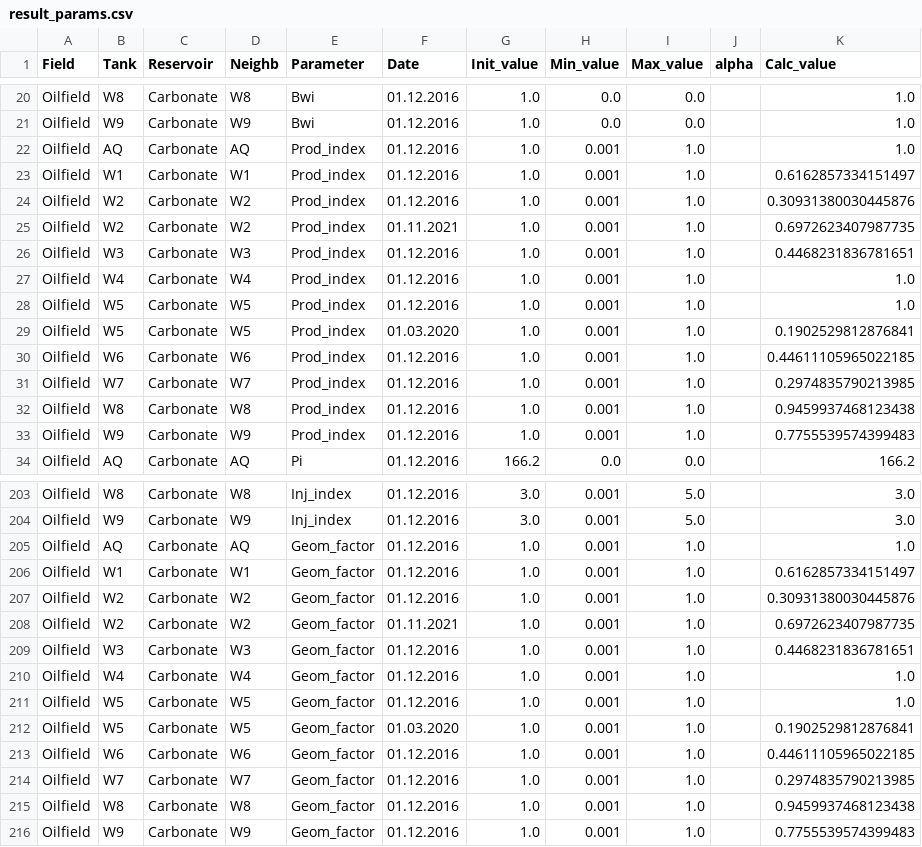
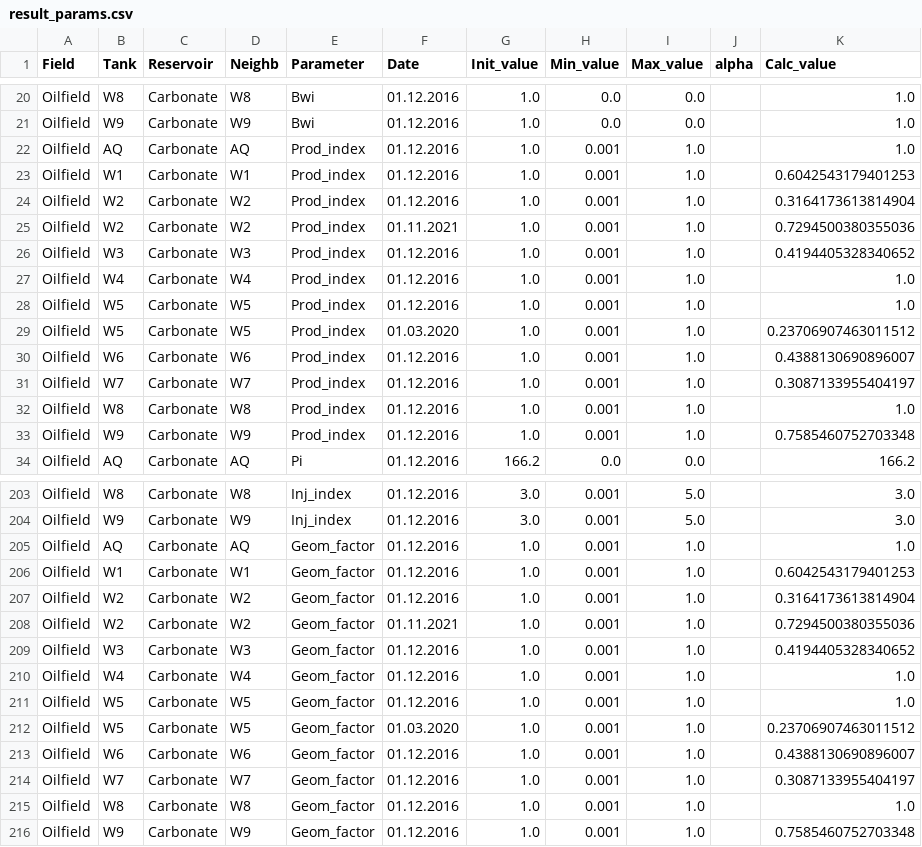
Before and after one commit to sidelkin1/multitank-matbal-cli, a CSV file: data/result_params.csv, drawn as a sheet; only a part is shown, gaps mark what is left out; the diff covers the shown part only.

```diff
--- a/data/result_params.csv
+++ b/data/result_params.csv
@@ -22,13 +22,13 @@ Oilfield;W9;Carbonate;W9;Bwi;01.12.2016;1.0;0.0;0.0;;1.0
 Oilfield;AQ;Carbonate;AQ;Prod_index;01.12.2016;1.0;0.001;1.0;;1.0
-Oilfield;W1;Carbonate;W1;Prod_index;01.12.2016;1.0;0.001;1.0;;0.6162857334151497
-Oilfield;W2;Carbonate;W2;Prod_index;01.12.2016;1.0;0.001;1.0;;0.30931380030445876
-Oilfield;W2;Carbonate;W2;Prod_index;01.11.2021;1.0;0.001;1.0;;0.6972623407987735
-Oilfield;W3;Carbonate;W3;Prod_index;01.12.2016;1.0;0.001;1.0;;0.4468231836781651
+Oilfield;W1;Carbonate;W1;Prod_index;01.12.2016;1.0;0.001;1.0;;0.6042543179401253
+Oilfield;W2;Carbonate;W2;Prod_index;01.12.2016;1.0;0.001;1.0;;0.3164173613814904
+Oilfield;W2;Carbonate;W2;Prod_index;01.11.2021;1.0;0.001;1.0;;0.7294500380355036
+Oilfield;W3;Carbonate;W3;Prod_index;01.12.2016;1.0;0.001;1.0;;0.4194405328340652
 Oilfield;W4;Carbonate;W4;Prod_index;01.12.2016;1.0;0.001;1.0;;1.0
 Oilfield;W5;Carbonate;W5;Prod_index;01.12.2016;1.0;0.001;1.0;;1.0
-Oilfield;W5;Carbonate;W5;Prod_index;01.03.2020;1.0;0.001;1.0;;0.1902529812876841
-Oilfield;W6;Carbonate;W6;Prod_index;01.12.2016;1.0;0.001;1.0;;0.44611105965022185
-Oilfield;W7;Carbonate;W7;Prod_index;01.12.2016;1.0;0.001;1.0;;0.2974835790213985
-Oilfield;W8;Carbonate;W8;Prod_index;01.12.2016;1.0;0.001;1.0;;0.9459937468123438
-Oilfield;W9;Carbonate;W9;Prod_index;01.12.2016;1.0;0.001;1.0;;0.7755539574399483
+Oilfield;W5;Carbonate;W5;Prod_index;01.03.2020;1.0;0.001;1.0;;0.23706907463011512
+Oilfield;W6;Carbonate;W6;Prod_index;01.12.2016;1.0;0.001;1.0;;0.4388130690896007
+Oilfield;W7;Carbonate;W7;Prod_index;01.12.2016;1.0;0.001;1.0;;0.3087133955404197
+Oilfield;W8;Carbonate;W8;Prod_index;01.12.2016;1.0;0.001;1.0;;1.0
+Oilfield;W9;Carbonate;W9;Prod_index;01.12.2016;1.0;0.001;1.0;;0.7585460752703348
 Oilfield;AQ;Carbonate;AQ;Pi;01.12.2016;166.2;0.0;0.0;;166.2
@@ -205,12 +205,12 @@ Oilfield;W9;Carbonate;W9;Inj_index;01.12.2016;3.0;0.001;5.0;;3.0
 Oilfield;AQ;Carbonate;AQ;Geom_factor;01.12.2016;1.0;0.001;1.0;;1.0
-Oilfield;W1;Carbonate;W1;Geom_factor;01.12.2016;1.0;0.001;1.0;;0.6162857334151497
-Oilfield;W2;Carbonate;W2;Geom_factor;01.12.2016;1.0;0.001;1.0;;0.30931380030445876
-Oilfield;W2;Carbonate;W2;Geom_factor;01.11.2021;1.0;0.001;1.0;;0.6972623407987735
-Oilfield;W3;Carbonate;W3;Geom_factor;01.12.2016;1.0;0.001;1.0;;0.4468231836781651
+Oilfield;W1;Carbonate;W1;Geom_factor;01.12.2016;1.0;0.001;1.0;;0.6042543179401253
+Oilfield;W2;Carbonate;W2;Geom_factor;01.12.2016;1.0;0.001;1.0;;0.3164173613814904
+Oilfield;W2;Carbonate;W2;Geom_factor;01.11.2021;1.0;0.001;1.0;;0.7294500380355036
+Oilfield;W3;Carbonate;W3;Geom_factor;01.12.2016;1.0;0.001;1.0;;0.4194405328340652
 Oilfield;W4;Carbonate;W4;Geom_factor;01.12.2016;1.0;0.001;1.0;;1.0
 Oilfield;W5;Carbonate;W5;Geom_factor;01.12.2016;1.0;0.001;1.0;;1.0
-Oilfield;W5;Carbonate;W5;Geom_factor;01.03.2020;1.0;0.001;1.0;;0.1902529812876841
-Oilfield;W6;Carbonate;W6;Geom_factor;01.12.2016;1.0;0.001;1.0;;0.44611105965022185
-Oilfield;W7;Carbonate;W7;Geom_factor;01.12.2016;1.0;0.001;1.0;;0.2974835790213985
-Oilfield;W8;Carbonate;W8;Geom_factor;01.12.2016;1.0;0.001;1.0;;0.9459937468123438
-Oilfield;W9;Carbonate;W9;Geom_factor;01.12.2016;1.0;0.001;1.0;;0.7755539574399483
+Oilfield;W5;Carbonate;W5;Geom_factor;01.03.2020;1.0;0.001;1.0;;0.23706907463011512
+Oilfield;W6;Carbonate;W6;Geom_factor;01.12.2016;1.0;0.001;1.0;;0.4388130690896007
+Oilfield;W7;Carbonate;W7;Geom_factor;01.12.2016;1.0;0.001;1.0;;0.3087133955404197
+Oilfield;W8;Carbonate;W8;Geom_factor;01.12.2016;1.0;0.001;1.0;;1.0
+Oilfield;W9;Carbonate;W9;Geom_factor;01.12.2016;1.0;0.001;1.0;;0.7585460752703348
```
Also changed, not shown: 26 edited cells elsewhere in this file, data/result_prod.csv, 1 other file.
